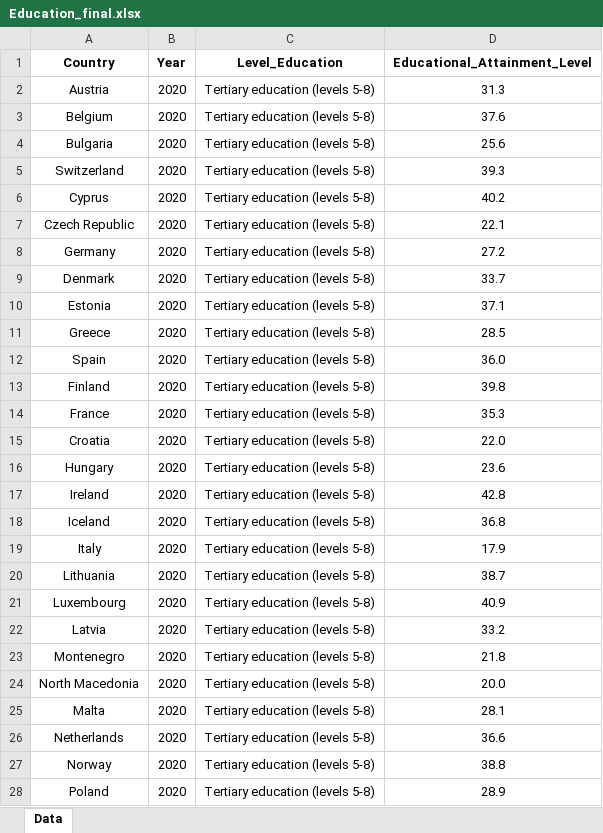
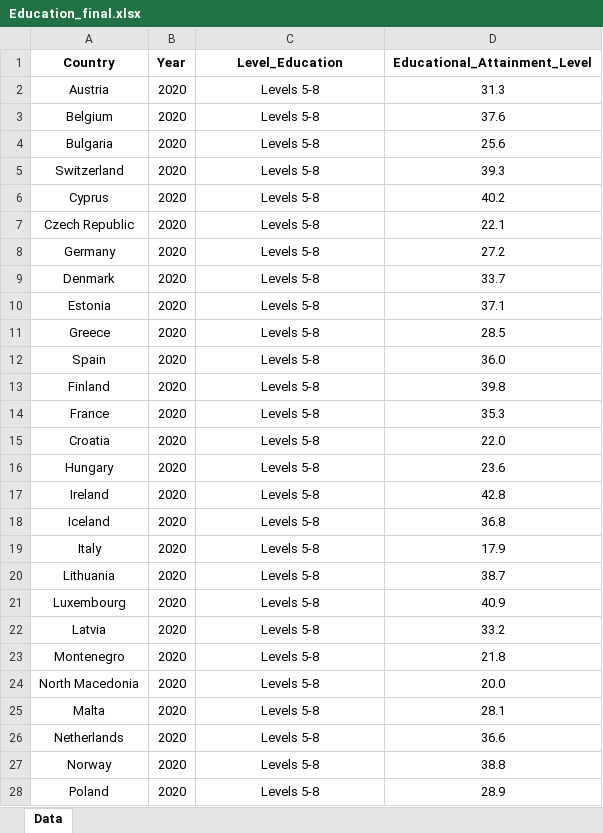
Before and after one commit to andremforte/FinalProjectDV, an Excel workbook: Education_final.xlsx, sheet Data, drawn as a sheet; only a part is shown; values as stored, in another font and other column widths than the file's, no borders; the diff covers the shown part only; the diff names each change by its address in the sheet, - before the commit and + after, or states it on an @@ line.

Commit message:
Add files via upload

```diff
--- a/Education_final.xlsx (sheet Data)
+++ b/Education_final.xlsx (sheet Data)
-C2:C28 (Level_Education): Tertiary education (levels 5-8)
+C2:C28 (Level_Education): Levels 5-8
```
Also changed, not shown: 498 edited cells elsewhere in this sheet.
